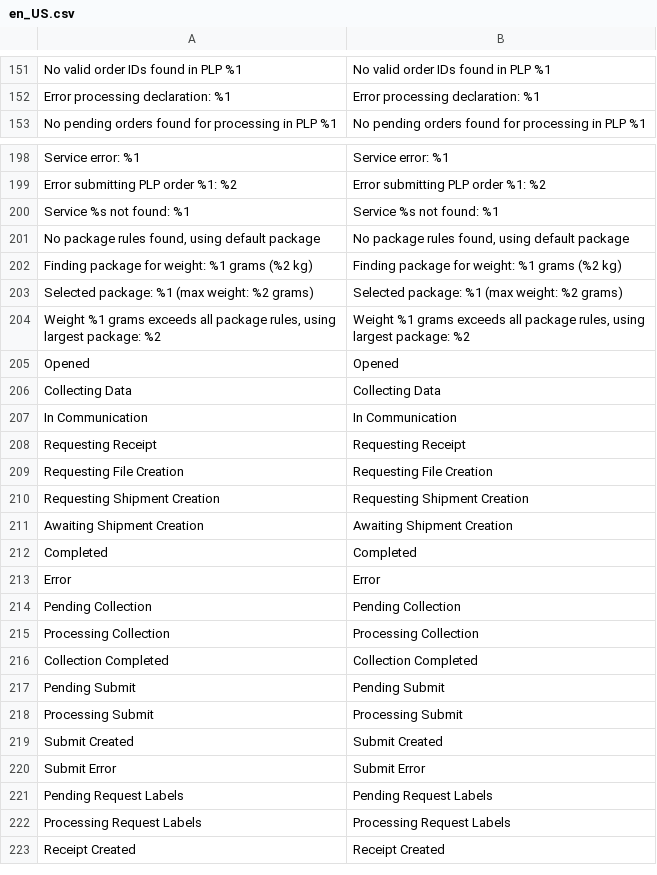
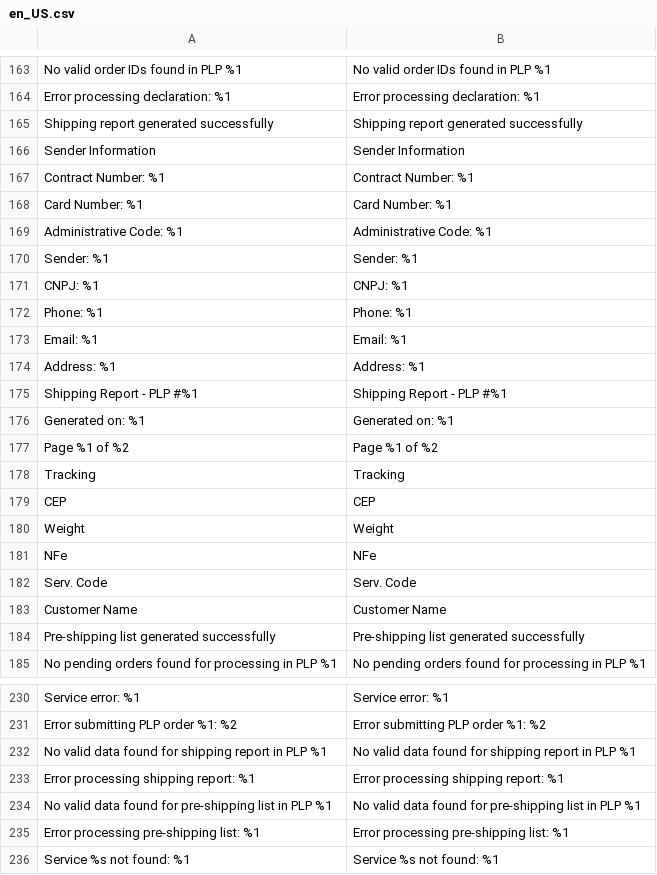
Before and after one commit to elisei/correios-cws, a CSV file: i18n/en_US.csv, drawn as a sheet; only a part is shown, gaps mark what is left out; the shorter side is filled out with more unchanged rows; the diff covers the shown part only; the diff names each change by its address in the sheet, - before the commit and + after, or states it on an @@ line.

```diff
--- a/i18n/en_US.csv
+++ b/i18n/en_US.csv
+row 165: Shipping report generated successfully | Shipping report generated successfully
+row 166: Sender Information | Sender Information
+row 167: Contract Number: %1 | Contract Number: %1
+row 168: Card Number: %1 | Card Number: %1
+row 169: Administrative Code: %1 | Administrative Code: %1
+row 170: Sender: %1 | Sender: %1
+row 171: CNPJ: %1 | CNPJ: %1
+row 172: Phone: %1 | Phone: %1
+row 173: Email: %1 | Email: %1
+row 174: Address: %1 | Address: %1
+row 175: Shipping Report - PLP #%1 | Shipping Report - PLP #%1
+row 176: Generated on: %1 | Generated on: %1
+row 177: Page %1 of %2 | Page %1 of %2
+row 178: Tracking | Tracking
+row 179: CEP | CEP
+row 180: Weight | Weight
+row 181: NFe | NFe
+row 182: Serv. Code | Serv. Code
+row 183: Customer Name | Customer Name
+row 184: Pre-shipping list generated successfully | Pre-shipping list generated successfully
+row 232: No valid data found for shipping report in PLP %1 | No valid data found for shipping report in PLP %1
+row 233: Error processing shipping report: %1 | Error processing shipping report: %1
+row 234: No valid data found for pre-shipping list in PLP %1 | No valid data found for pre-shipping list in PLP %1
+row 235: Error processing pre-shipping list: %1 | Error processing pre-shipping list: %1
```
Also changed, not shown: 13 added rows, 3 removed rows, 1 moved row and 4 edited cells elsewhere in this file, i18n/pt_BR.csv, 13 other files.
